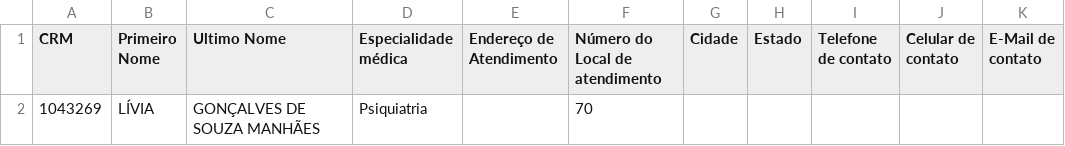
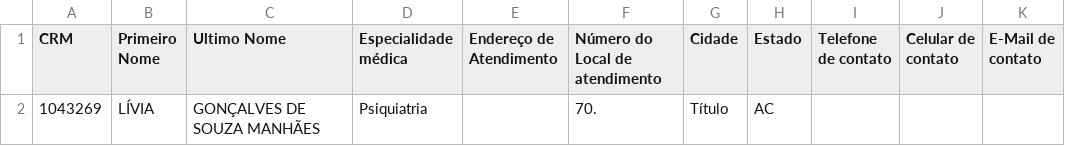
Before and after one commit to Michaelindex/scraping-with-openai, a CSV file: medicos-output.csv, drawn as a sheet.

```diff
--- a/medicos-output.csv
+++ b/medicos-output.csv
@@ -1,2 +1,2 @@
 CRM,Primeiro Nome,Ultimo Nome,Especialidade médica,Endereço de Atendimento,Número do Local de atendimento,Cidade,Estado,Telefone de contato,Celular de contato,E-Mail de contato
-1043269,LÍVIA,GONÇALVES DE SOUZA MANHÃES,Psiquiatria,,70,,,,,
+1043269,LÍVIA,GONÇALVES DE SOUZA MANHÃES,Psiquiatria,,70.,Título,AC,,,
```
Also changed, not shown: 3 other files.
